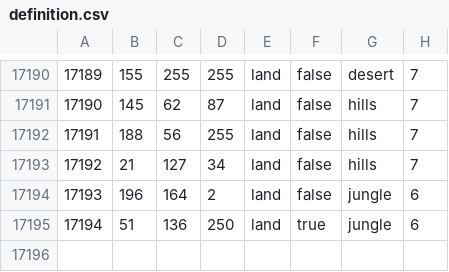
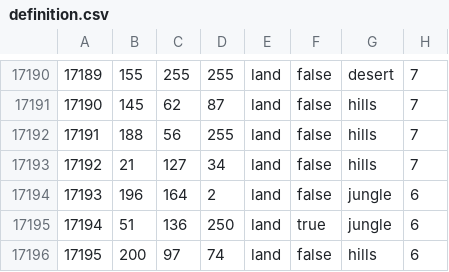
Before and after one commit to Cold-War-Iron-Curtain-Dev-Team/ColdWarIronCurtain, a CSV file: Cold War Iron Curtain/map/definition.csv, drawn as a sheet; only a part is shown, gaps mark what is left out.

```diff
--- a/Cold War Iron Curtain/map/definition.csv
+++ b/Cold War Iron Curtain/map/definition.csv
@@ -17195 +17195,2 @@
 17194;51;136;250;land;true;jungle;6
+17195;200;97;74;land;false;hills;6
```
Also changed, not shown: 9 other files.
